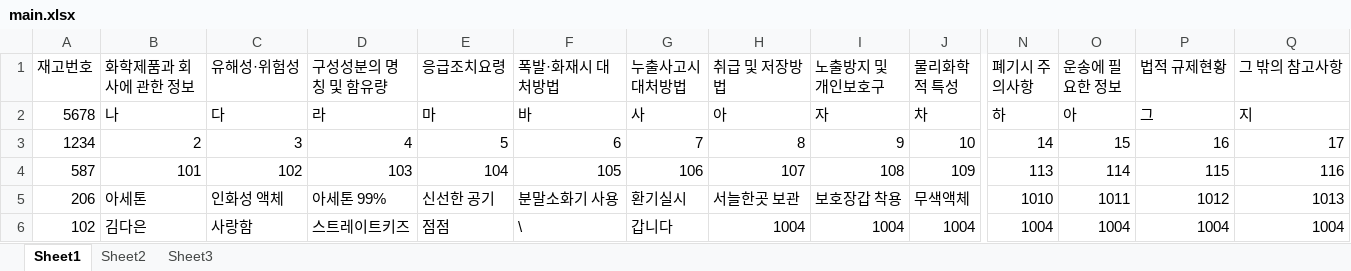
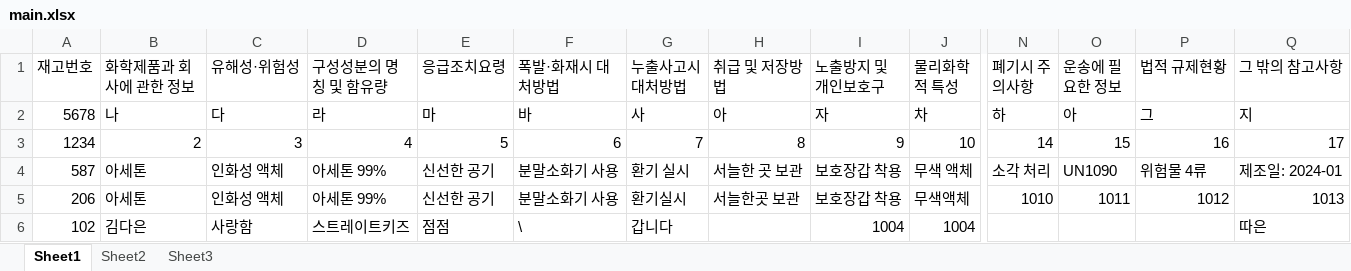
Before and after one commit to aviationkjs/msds-info-system, an Excel workbook: main.xlsx, sheet Sheet1, drawn as a sheet; only a part is shown, gaps mark what is left out; values as stored, in another font and other column widths than the file's, no borders; the diff covers the shown part only; the diff names each change by its address in the sheet, - before the commit and + after, or states it on an @@ line.

Commit message:
Add files via upload

```diff
--- a/main.xlsx (sheet Sheet1)
+++ b/main.xlsx (sheet Sheet1)
-B4 (화학제품과 회사에 관한 정보): 101
+B4 (화학제품과 회사에 관한 정보): 아세톤
-C4 (유해성·위험성): 102
+C4 (유해성·위험성): 인화성 액체
-D4 (구성성분의 명칭 및 함유량): 103
+D4 (구성성분의 명칭 및 함유량): 아세톤 99%
-E4 (응급조치요령): 104
+E4 (응급조치요령): 신선한 공기
-F4 (폭발·화재시 대처방법): 105
+F4 (폭발·화재시 대처방법): 분말소화기 사용
-G4 (누출사고시 대처방법): 106
+G4 (누출사고시 대처방법): 환기 실시
-H4 (취급 및 저장방법): 107
+H4 (취급 및 저장방법): 서늘한 곳 보관
-I4 (노출방지 및 개인보호구): 108
+I4 (노출방지 및 개인보호구): 보호장갑 착용
-J4 (물리화학적 특성): 109
+J4 (물리화학적 특성): 무색 액체
-N4 (폐기시 주의사항): 113
+N4 (폐기시 주의사항): 소각 처리
-O4 (운송에 필요한 정보): 114
+O4 (운송에 필요한 정보): UN1090
-P4 (법적 규제현황): 115
+P4 (법적 규제현황): 위험물 4류
-Q4 (그 밖의 참고사항): 116
+Q4 (그 밖의 참고사항): 제조일: 2024-01
-H6 (취급 및 저장방법): 1004
+H6 (취급 및 저장방법): (empty)
-N6 (폐기시 주의사항): 1004
+N6 (폐기시 주의사항): (empty)
-O6 (운송에 필요한 정보): 1004
+O6 (운송에 필요한 정보): (empty)
-P6 (법적 규제현황): 1004
+P6 (법적 규제현황): (empty)
-Q6 (그 밖의 참고사항): 1004
+Q6 (그 밖의 참고사항): 따은
```
Also changed, not shown: 3 edited cells elsewhere in this sheet.
